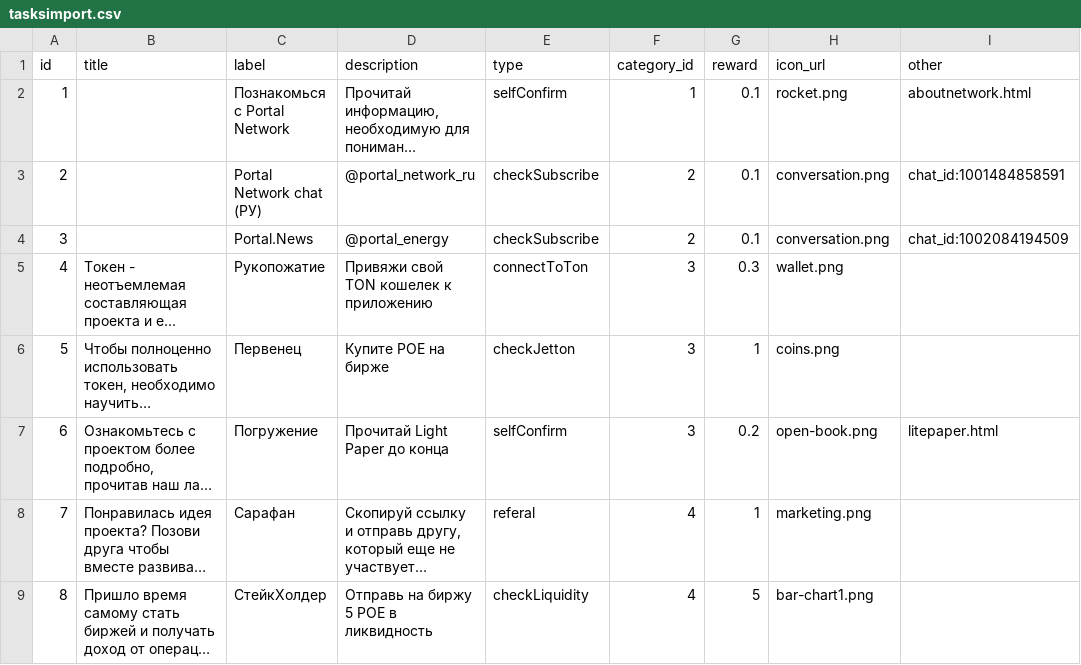
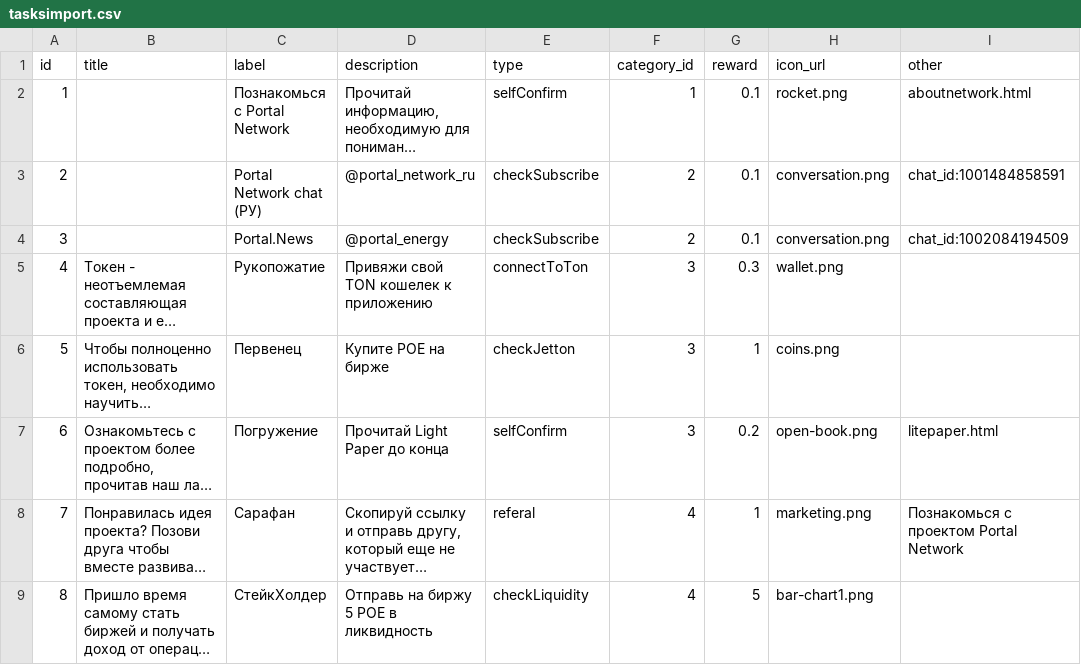
Before and after one commit to PortalNetworkDev/telegram_app_network_back, a CSV file: db/tasksimport.csv, drawn as a sheet; long unchanged cells end in …; the diff names each change by its address in the sheet, - before the commit and + after, or states it on an @@ line.

```diff
--- a/db/tasksimport.csv
+++ b/db/tasksimport.csv
-I8 (other): (empty)
+I8 (other): Познакомься с проектом Portal Network
```
Also changed, not shown: 3 other files.
